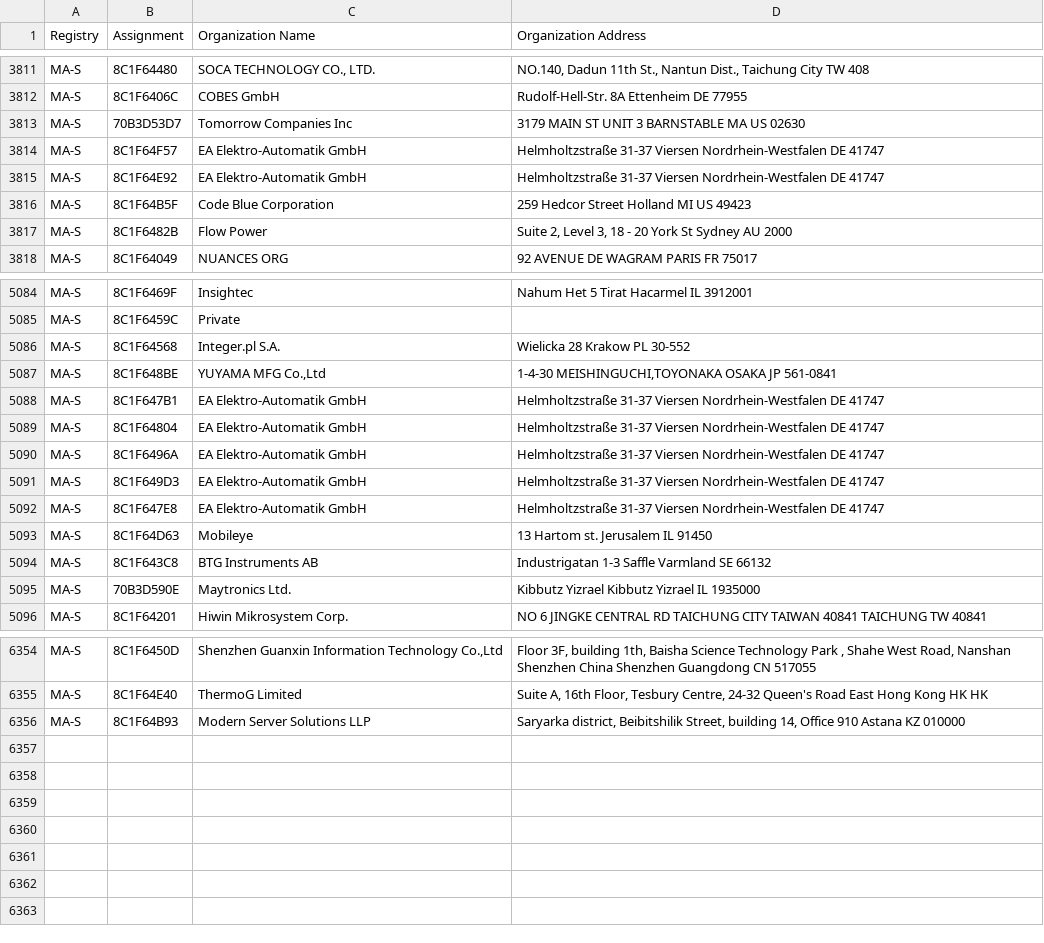
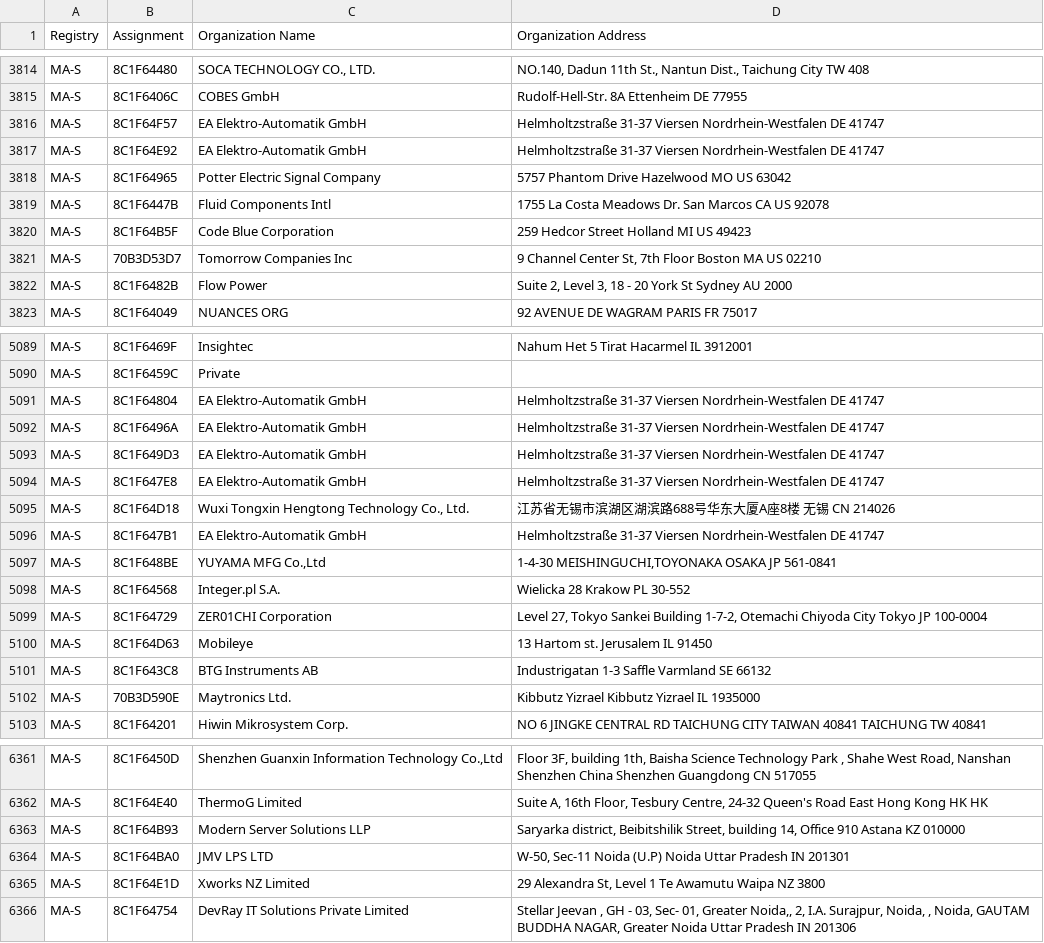
Before and after one commit to netdisco/upstream-sources, a CSV file: ieee/MA/MA-S.csv, drawn as a sheet; only a part is shown, gaps mark what is left out; the diff covers the shown part only.

```diff
--- a/ieee/MA/MA-S.csv
+++ b/ieee/MA/MA-S.csv
@@ -3812,6 +3815,8 @@ MA-S,8C1F64480,"SOCA TECHNOLOGY CO., LTD.","NO.140, Dadun 11th St., Nantun Dist.
 MA-S,8C1F6406C,COBES GmbH,Rudolf-Hell-Str. 8A Ettenheim  DE 77955
-MA-S,70B3D53D7,Tomorrow Companies Inc,3179 MAIN ST UNIT 3 BARNSTABLE MA US 02630
 MA-S,8C1F64F57,EA Elektro-Automatik GmbH,Helmholtzstraße 31-37 Viersen Nordrhein-Westfalen DE 41747
 MA-S,8C1F64E92,EA Elektro-Automatik GmbH,Helmholtzstraße 31-37 Viersen Nordrhein-Westfalen DE 41747
+MA-S,8C1F64965,Potter Electric Signal Company,5757 Phantom Drive Hazelwood MO US 63042
+MA-S,8C1F6447B,Fluid Components Intl,1755 La Costa Meadows Dr. San Marcos CA US 92078
 MA-S,8C1F64B5F,Code Blue Corporation ,259 Hedcor Street Holland MI US 49423
+MA-S,70B3D53D7,Tomorrow Companies Inc,"9 Channel Center St, 7th Floor Boston MA US 02210 "
 MA-S,8C1F6482B,Flow Power,"Suite 2, Level 3, 18 - 20 York St Sydney  AU 2000 "
@@ -5085,5 +5090,2 @@ MA-S,8C1F6469F,Insightec,Nahum Het 5 Tirat Hacarmel  IL 3912001
 MA-S,8C1F6459C,Private,
-MA-S,8C1F64568,Integer.pl S.A.,Wielicka 28 Krakow  PL 30-552
-MA-S,8C1F648BE,"YUYAMA MFG Co.,Ltd","1-4-30 MEISHINGUCHI,TOYONAKA OSAKA JP 561-0841 "
-MA-S,8C1F647B1,EA Elektro-Automatik GmbH,Helmholtzstraße 31-37 Viersen Nordrhein-Westfalen DE 41747
 MA-S,8C1F64804,EA Elektro-Automatik GmbH,Helmholtzstraße 31-37 Viersen Nordrhein-Westfalen DE 41747
@@ -5092,2 +5094,7 @@ MA-S,8C1F649D3,EA Elektro-Automatik GmbH,Helmholtzstraße 31-37 Viersen Nordrhei
 MA-S,8C1F647E8,EA Elektro-Automatik GmbH,Helmholtzstraße 31-37 Viersen Nordrhein-Westfalen DE 41747
+MA-S,8C1F64D18,"Wuxi Tongxin Hengtong Technology Co., Ltd.",江苏省无锡市滨湖区湖滨路688号华东大厦A座8楼 无锡  CN 214026
+MA-S,8C1F647B1,EA Elektro-Automatik GmbH,Helmholtzstraße 31-37 Viersen Nordrhein-Westfalen DE 41747
+MA-S,8C1F648BE,"YUYAMA MFG Co.,Ltd","1-4-30 MEISHINGUCHI,TOYONAKA OSAKA JP 561-0841 "
+MA-S,8C1F64568,Integer.pl S.A.,Wielicka 28 Krakow  PL 30-552
+MA-S,8C1F64729,ZER01CHI Corporation,"Level 27, Tokyo Sankei Building 1-7-2, Otemachi Chiyoda City Tokyo JP 100-0004 "
 MA-S,8C1F64D63,Mobileye,13 Hartom st. Jerusalem  IL 91450
@@ -6356 +6363,4 @@ MA-S,8C1F64E40,ThermoG Limited,"Suite A, 16th Floor, Tesbury Centre, 24-32 Queen
 MA-S,8C1F64B93,Modern Server Solutions LLP,"Saryarka district, Beibitshilik Street, building 14, Office 910 Astana  KZ 010000 "
+MA-S,8C1F64BA0,JMV LPS LTD,"W-50, Sec-11 Noida (U.P) Noida  Uttar Pradesh IN 201301 "
+MA-S,8C1F64E1D,Xworks NZ Limited,"29 Alexandra St, Level 1 Te Awamutu Waipa NZ 3800 "
+MA-S,8C1F64754,DevRay IT Solutions Private Limited,"Stellar Jeevan , GH - 03, Sec- 01, Greater Noida,, 2, I.A. Surajpur, Noida, , Noida, GAUTAM BUDDHA NAGAR,  Greater Noida Uttar Pradesh IN 201306 "
```
Also changed, not shown: 3 added rows elsewhere in this file, ieee/MA/MA-M.csv, 5 other files.
